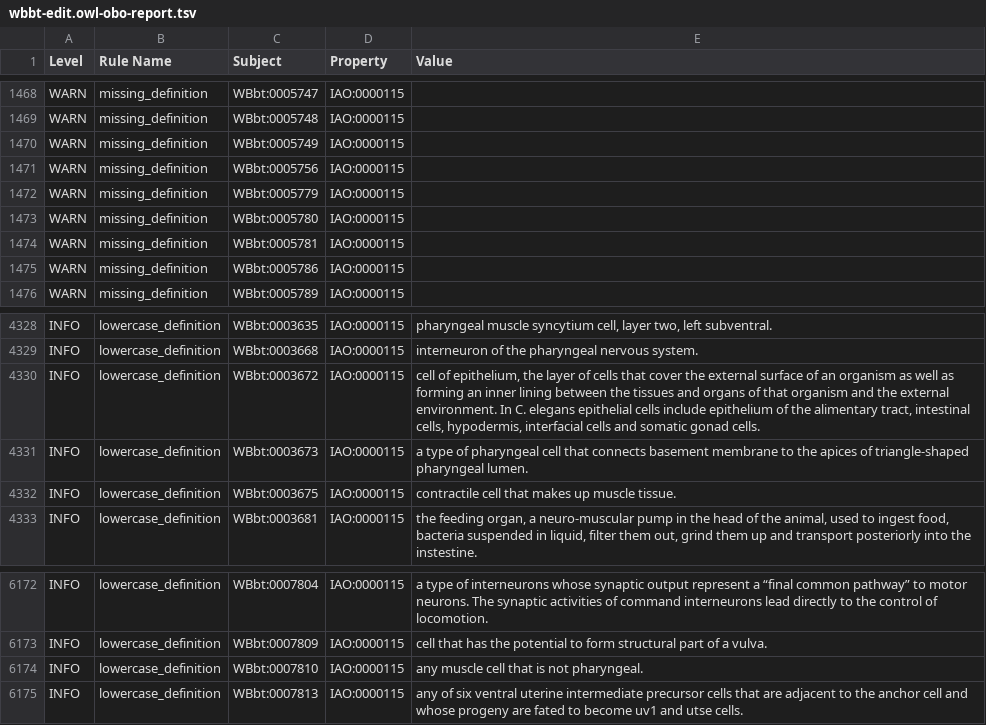
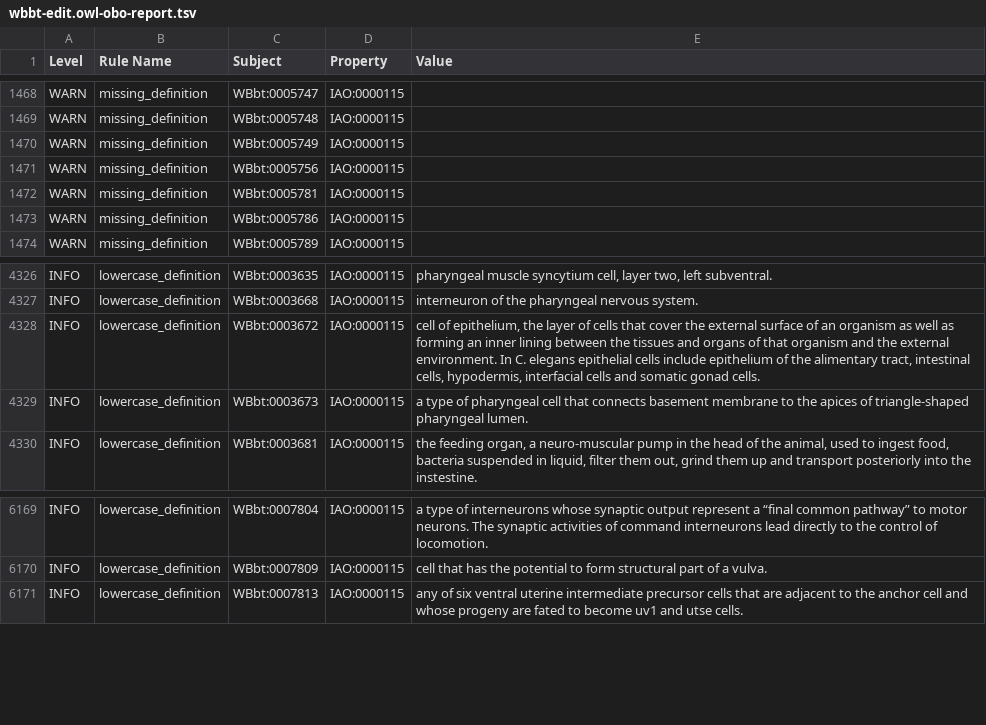
Before and after one commit to obophenotype/c-elegans-gross-anatomy-ontology, a TSV file: reports/wbbt-edit.owl-obo-report.tsv, drawn as a sheet; only a part is shown, gaps mark what is left out.

```diff
--- a/reports/wbbt-edit.owl-obo-report.tsv
+++ b/reports/wbbt-edit.owl-obo-report.tsv
@@ -1471,4 +1471,2 @@ WARN	missing_definition	WBbt:0005749	IAO:0000115
 WARN	missing_definition	WBbt:0005756	IAO:0000115		
-WARN	missing_definition	WBbt:0005779	IAO:0000115		
-WARN	missing_definition	WBbt:0005780	IAO:0000115		
 WARN	missing_definition	WBbt:0005781	IAO:0000115		
@@ -4331,3 +4329,2 @@ INFO	lowercase_definition	WBbt:0003672	IAO:0000115	cell of epithelium, the layer
 INFO	lowercase_definition	WBbt:0003673	IAO:0000115	a type of pharyngeal cell that connects basement membrane to the apices of triangle-shaped pharyngeal lumen.	
-INFO	lowercase_definition	WBbt:0003675	IAO:0000115	contractile cell that makes up muscle tissue.	
 INFO	lowercase_definition	WBbt:0003681	IAO:0000115	the feeding organ, a neuro-muscular pump in the head of the animal, used to ingest food, bacteria suspended in liquid, filter them out, grind them up and transport posteriorly into the instestine.	
@@ -6173,3 +6170,2 @@ INFO	lowercase_definition	WBbt:0007804	IAO:0000115	a type of interneurons whose
 INFO	lowercase_definition	WBbt:0007809	IAO:0000115	cell that has the potential to form structural part of a vulva.	
-INFO	lowercase_definition	WBbt:0007810	IAO:0000115	any muscle cell that is not pharyngeal.	
 INFO	lowercase_definition	WBbt:0007813	IAO:0000115	any of six ventral uterine intermediate precursor cells that are adjacent to the anchor cell and whose progeny are fated to become uv1 and utse cells.	
```
Also changed, not shown: src/ontology/reports/basic-report.tsv, src/ontology/reports/wbbt-edit.owl-obo-report.tsv, 19 other files.
